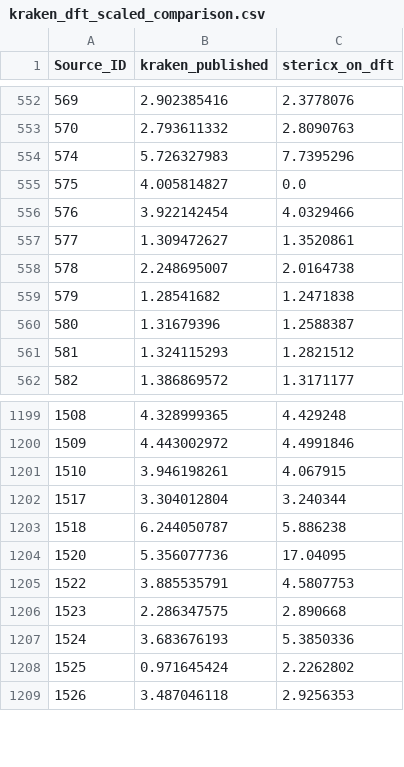
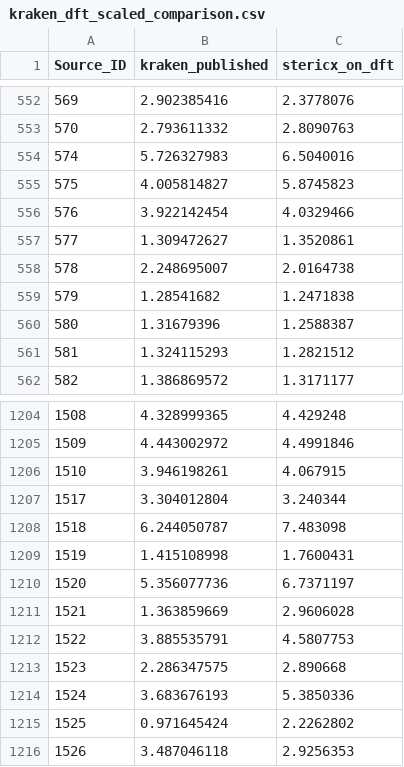
Before and after one commit to AndrejRumenovski/StericX, a CSV file: docs/study_004/kraken_dft_scaled_comparison.csv, drawn as a sheet; only a part is shown, gaps mark what is left out; the diff covers the shown part only.

```diff
--- a/docs/study_004/kraken_dft_scaled_comparison.csv
+++ b/docs/study_004/kraken_dft_scaled_comparison.csv
@@ -553,4 +553,4 @@ Source_ID,kraken_published,stericx_on_dft
 570,2.793611332,2.8090763
-574,5.726327983,7.7395296
-575,4.005814827,0.0
+574,5.726327983,6.5040016
+575,4.005814827,5.8745823
 576,3.922142454,4.0329466
@@ -1202,4 +1207,6 @@ Source_ID,kraken_published,stericx_on_dft
 1517,3.304012804,3.240344
-1518,6.244050787,5.886238
-1520,5.356077736,17.04095
+1518,6.244050787,7.483098
+1519,1.415108998,1.7600431
+1520,5.356077736,6.7371197
+1521,1.363859669,2.9606028
 1522,3.885535791,4.5807753
```
Also changed, not shown: 5 added rows, 1 removed row and 13 edited cells elsewhere in this file, 10 other files.
